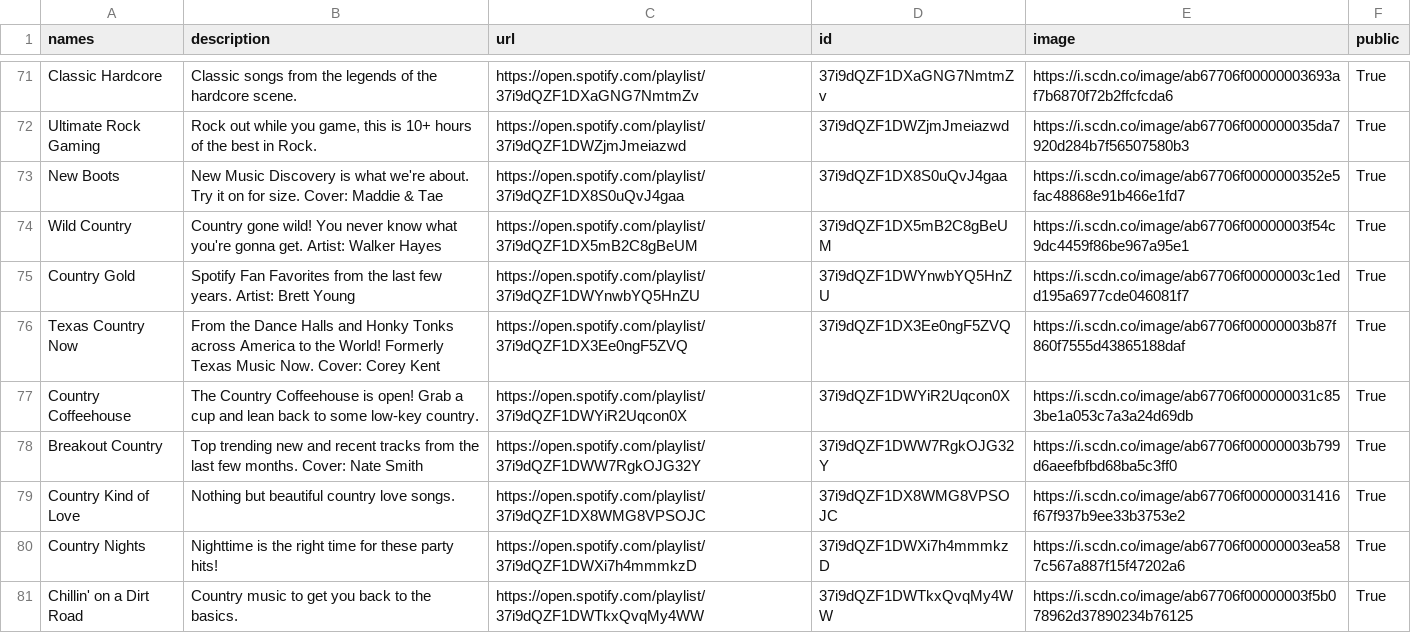
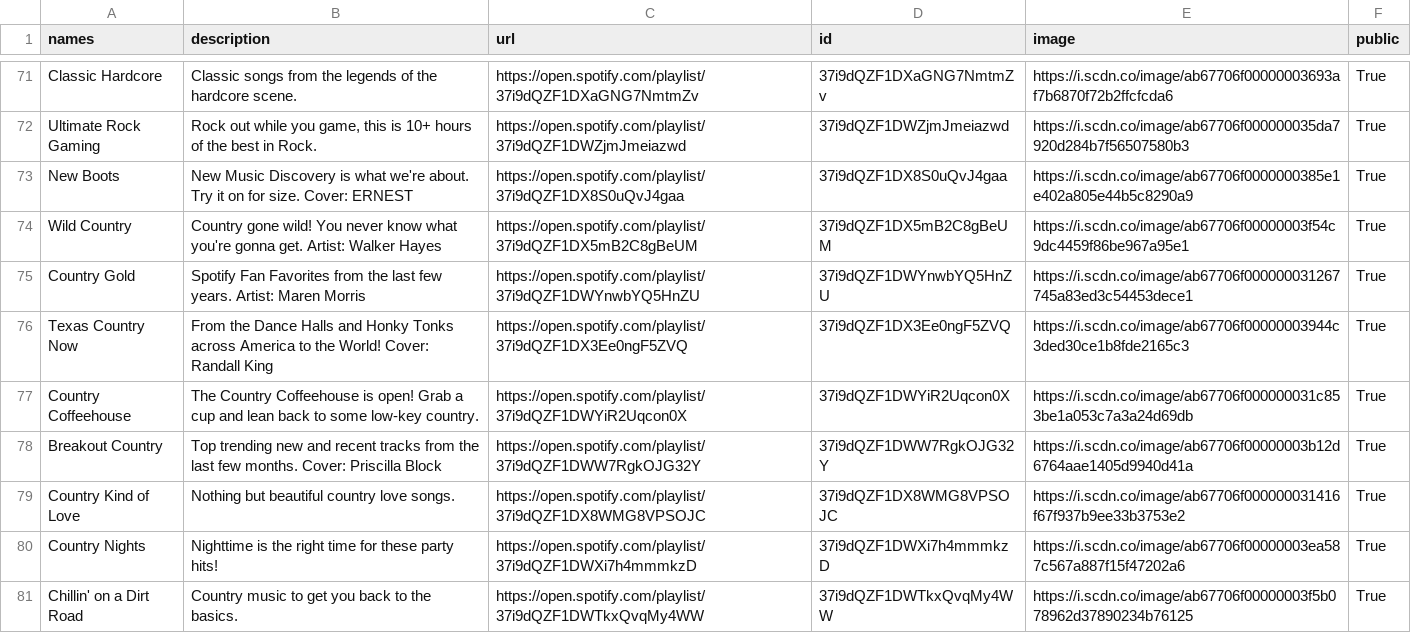
Before and after one commit to GrAMATO/Spotify_final, a CSV file: Testfolder/data_playlists.csv, drawn as a sheet; only a part is shown, gaps mark what is left out; the diff covers the shown part only.

Commit message:
update

```diff
--- a/Testfolder/data_playlists.csv
+++ b/Testfolder/data_playlists.csv
@@ -75,8 +75,8 @@ Classic Hardcore,Classic songs from the legends of the hardcore scene.,https://o
 Ultimate Rock Gaming,"Rock out while you game, this is 10+ hours of the best in Rock.",https://open.spotify.com/playlist/37i9dQZF1DWZjmJmeiazwd,37i9dQZF1DWZjmJmeiazwd,https://i.scdn.co/image/ab67706f000000035da7920d284b7f56507580b3,True
-New Boots,New Music Discovery is what we're about. Try it on for size. Cover: Maddie & Tae,https://open.spotify.com/playlist/37i9dQZF1DX8S0uQvJ4gaa,37i9dQZF1DX8S0uQvJ4gaa,https://i.scdn.co/image/ab67706f0000000352e5fac48868e91b466e1fd7,True
+New Boots,New Music Discovery is what we're about. Try it on for size. Cover: ERNEST,https://open.spotify.com/playlist/37i9dQZF1DX8S0uQvJ4gaa,37i9dQZF1DX8S0uQvJ4gaa,https://i.scdn.co/image/ab67706f0000000385e1e402a805e44b5c8290a9,True
 Wild Country,Country gone wild! You never know what you're gonna get.  Artist: Walker Hayes,https://open.spotify.com/playlist/37i9dQZF1DX5mB2C8gBeUM,37i9dQZF1DX5mB2C8gBeUM,https://i.scdn.co/image/ab67706f00000003f54c9dc4459f86be967a95e1,True
-Country Gold,Spotify Fan Favorites from the last few years.  Artist: Brett Young,https://open.spotify.com/playlist/37i9dQZF1DWYnwbYQ5HnZU,37i9dQZF1DWYnwbYQ5HnZU,https://i.scdn.co/image/ab67706f00000003c1edd195a6977cde046081f7,True
-Texas Country Now,From the Dance Halls and Honky Tonks across America to the World! Formerly Texas Music Now. Cover: Corey Kent,https://open.spotify.com/playlist/37i9dQZF1DX3Ee0ngF5ZVQ,37i9dQZF1DX3Ee0ngF5ZVQ,https://i.scdn.co/image/ab67706f00000003b87f860f7555d43865188daf,True
+Country Gold,Spotify Fan Favorites from the last few years.  Artist: Maren Morris,https://open.spotify.com/playlist/37i9dQZF1DWYnwbYQ5HnZU,37i9dQZF1DWYnwbYQ5HnZU,https://i.scdn.co/image/ab67706f000000031267745a83ed3c54453dece1,True
+Texas Country Now,From the Dance Halls and Honky Tonks across America to the World! Cover: Randall King,https://open.spotify.com/playlist/37i9dQZF1DX3Ee0ngF5ZVQ,37i9dQZF1DX3Ee0ngF5ZVQ,https://i.scdn.co/image/ab67706f00000003944c3ded30ce1b8fde2165c3,True
 Country Coffeehouse,The Country Coffeehouse is open! Grab a cup and lean back to some low-key country.,https://open.spotify.com/playlist/37i9dQZF1DWYiR2Uqcon0X,37i9dQZF1DWYiR2Uqcon0X,https://i.scdn.co/image/ab67706f000000031c853be1a053c7a3a24d69db,True
-Breakout Country,Top trending new and recent tracks from the last few months.  Cover: Nate Smith,https://open.spotify.com/playlist/37i9dQZF1DWW7RgkOJG32Y,37i9dQZF1DWW7RgkOJG32Y,https://i.scdn.co/image/ab67706f00000003b799d6aeefbfbd68ba5c3ff0,True
+Breakout Country,Top trending new and recent tracks from the last few months. Cover: Priscilla Block,https://open.spotify.com/playlist/37i9dQZF1DWW7RgkOJG32Y,37i9dQZF1DWW7RgkOJG32Y,https://i.scdn.co/image/ab67706f00000003b12d6764aae1405d9940d41a,True
 Country Kind of Love,Nothing but beautiful country love songs. ,https://open.spotify.com/playlist/37i9dQZF1DX8WMG8VPSOJC,37i9dQZF1DX8WMG8VPSOJC,https://i.scdn.co/image/ab67706f000000031416f67f937b9ee33b3753e2,True
```
Also changed, not shown: 11 edited cells elsewhere in this file.
